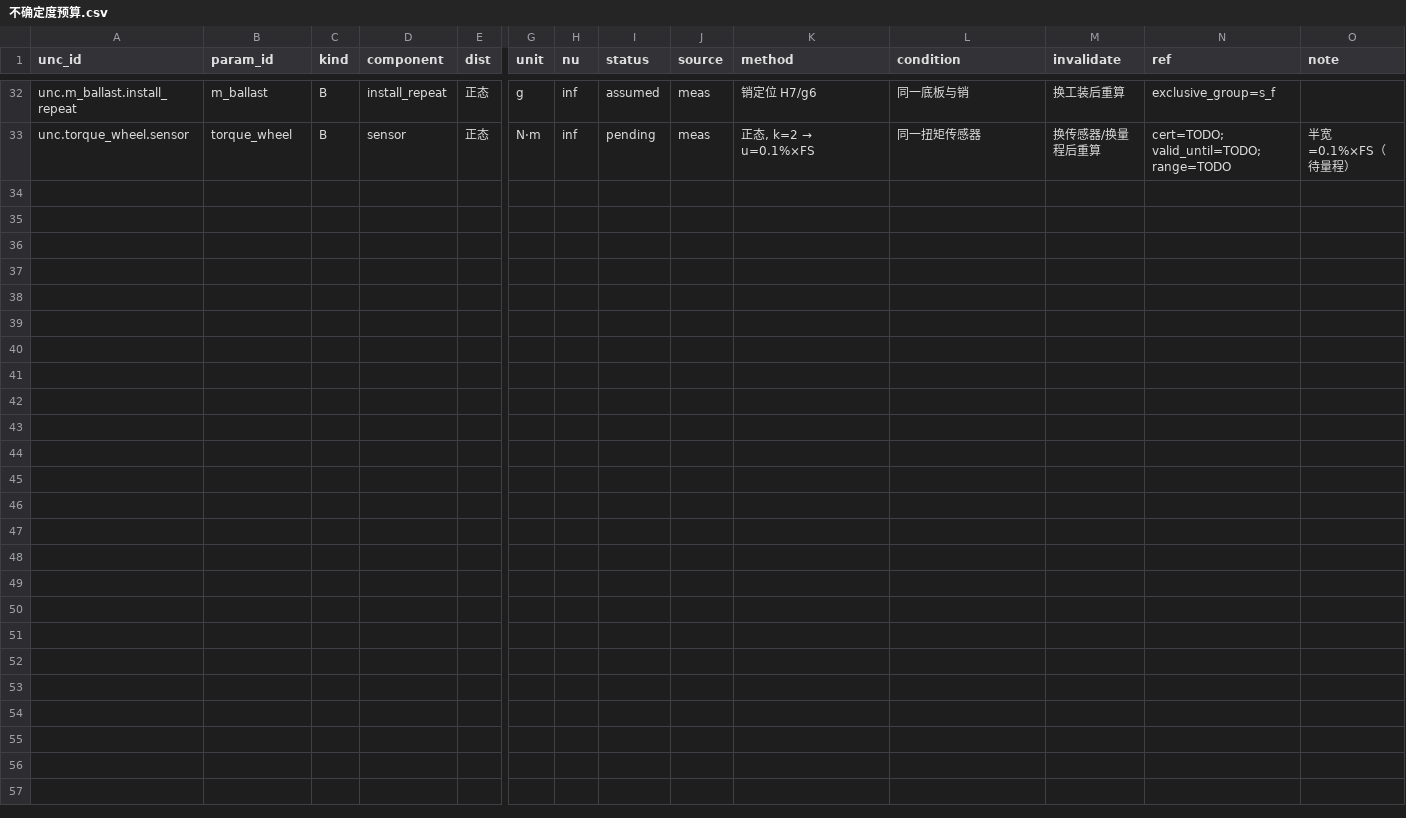
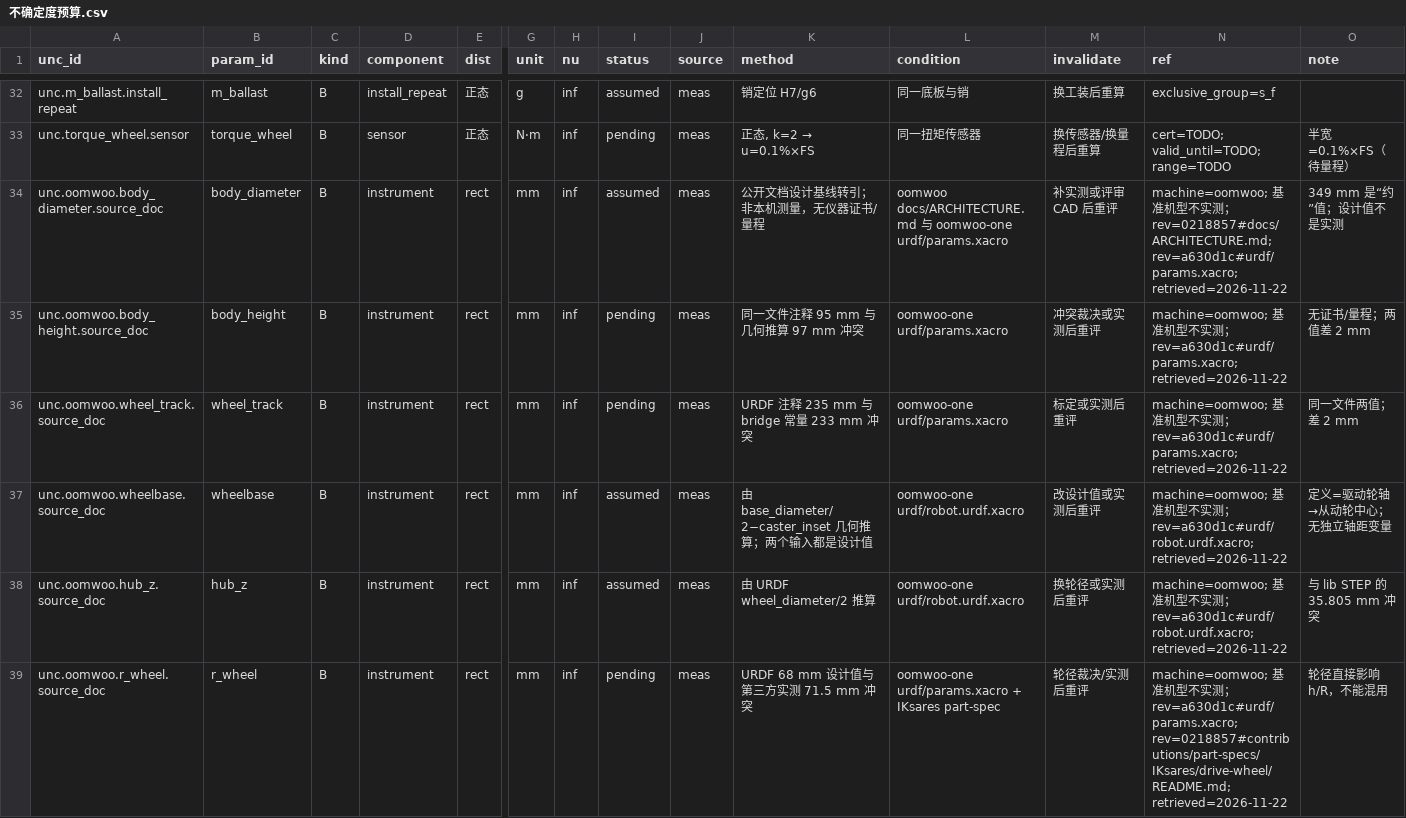
Before and after one commit to keylliucong/mujoco-robot-vacuum, a CSV file: docs/不确定度预算.csv, drawn as a sheet; only a part is shown, gaps mark what is left out; rows hold the shown columns only; the diff covers the shown part only; the diff names each change by its address in the sheet, - before the commit and + after, or states it on an @@ line.

Commit message:
试验: oomwoo 基准机型端到端穿跑（取数 → 标签 → 台账 → 报告骨架）
- 登记 oomwoo / oomwoo-cad / oomwoo-one 来源与 License，仓库内容不入库
- 盘点 55 个 STEP、13 个 Fusion 原生文件；无 STL/DAE/OBJ，无整机正式 STEP
- 接收清单：整机 param_id、S17 四项、mesh 漂移判据、z_cg 扫描范围要求
- 参数与准入核查：10 个公开参考、16 个缺失/待标定；组件表四项实体齐但 rev 未闭合，暂记工程假设
- 追加 machine=oomwoo 台账 37 行、预算 11 行（pending/assumed，无 evaluated）
- 报告骨架：两列等级、verified_tol=不可算（u_B pending）、判定=N/A（u_B pending）
- 写明链条阻塞：无正式整机 CAD、无密度、无 z_cg 扫描范围、无悬挂参数、血缘未闭合

```diff
--- a/docs/不确定度预算.csv
+++ b/docs/不确定度预算.csv
+row 34: unc.oomwoo.body_diameter.source_doc | body_diameter | B | instrument | rect | mm | inf | assumed | meas | 公开文档设计基线转引；非本机测量，无仪器证书/量程 | oomwoo docs/ARCHITECTURE.md 与 oomwoo-one urdf/params.xacro | 补实测或评审 CAD 后重评 | machine=oomwoo; 基准机型不实测；rev=0218857#docs/ARCHITECTURE.md; rev=a630d1c#urdf/params.xacro; retrieved=2026-11-22 | 349 mm 是“约”值；设计值不是实测
+row 35: unc.oomwoo.body_height.source_doc | body_height | B | instrument | rect | mm | inf | pending | meas | 同一文件注释 95 mm 与几何推算 97 mm 冲突 | oomwoo-one urdf/params.xacro | 冲突裁决或实测后重评 | machine=oomwoo; 基准机型不实测；rev=a630d1c#urdf/params.xacro; retrieved=2026-11-22 | 无证书/量程；两值差 2 mm
+row 36: unc.oomwoo.wheel_track.source_doc | wheel_track | B | instrument | rect | mm | inf | pending | meas | URDF 注释 235 mm 与 bridge 常量 233 mm 冲突 | oomwoo-one urdf/params.xacro | 标定或实测后重评 | machine=oomwoo; 基准机型不实测；rev=a630d1c#urdf/params.xacro; retrieved=2026-11-22 | 同一文件两值；差 2 mm
+row 37: unc.oomwoo.wheelbase.source_doc | wheelbase | B | instrument | rect | mm | inf | assumed | meas | 由 base_diameter/2−caster_inset 几何推算；两个输入都是设计值 | oomwoo-one urdf/robot.urdf.xacro | 改设计值或实测后重评 | machine=oomwoo; 基准机型不实测；rev=a630d1c#urdf/robot.urdf.xacro; retrieved=2026-11-22 | 定义=驱动轮轴→从动轮中心；无独立轴距变量
+row 38: unc.oomwoo.hub_z.source_doc | hub_z | B | instrument | rect | mm | inf | assumed | meas | 由 URDF wheel_diameter/2 推算 | oomwoo-one urdf/robot.urdf.xacro | 换轮径或实测后重评 | machine=oomwoo; 基准机型不实测；rev=a630d1c#urdf/robot.urdf.xacro; retrieved=2026-11-22 | 与 lib STEP 的 35.805 mm 冲突
+row 39: unc.oomwoo.r_wheel.source_doc | r_wheel | B | instrument | rect | mm | inf | pending | meas | URDF 68 mm 设计值与第三方实测 71.5 mm 冲突 | oomwoo-one urdf/params.xacro + IKsares part-spec | 轮径裁决/实测后重评 | machine=oomwoo; 基准机型不实测；rev=a630d1c#urdf/params.xacro; rev=0218857#contributions/part-specs/IKsares/drive-wheel/README.md; retrieved=2026-11-22 | 轮径直接影响 h/R，不能混用
```
Also changed, not shown: 5 added rows elsewhere in this file, 6 other files.
